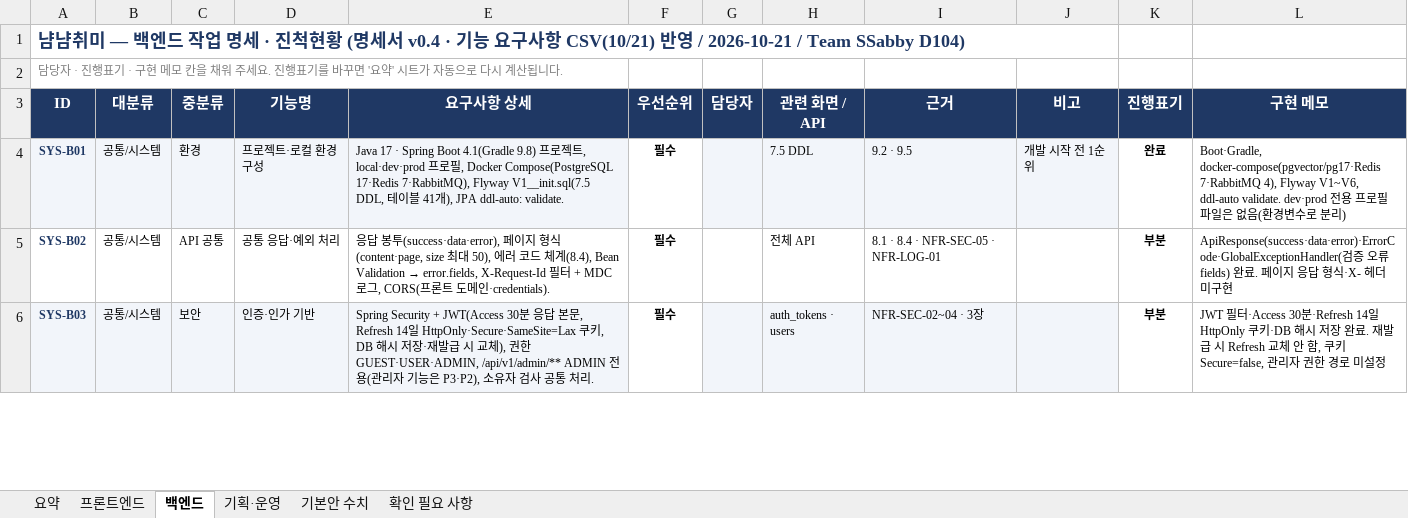
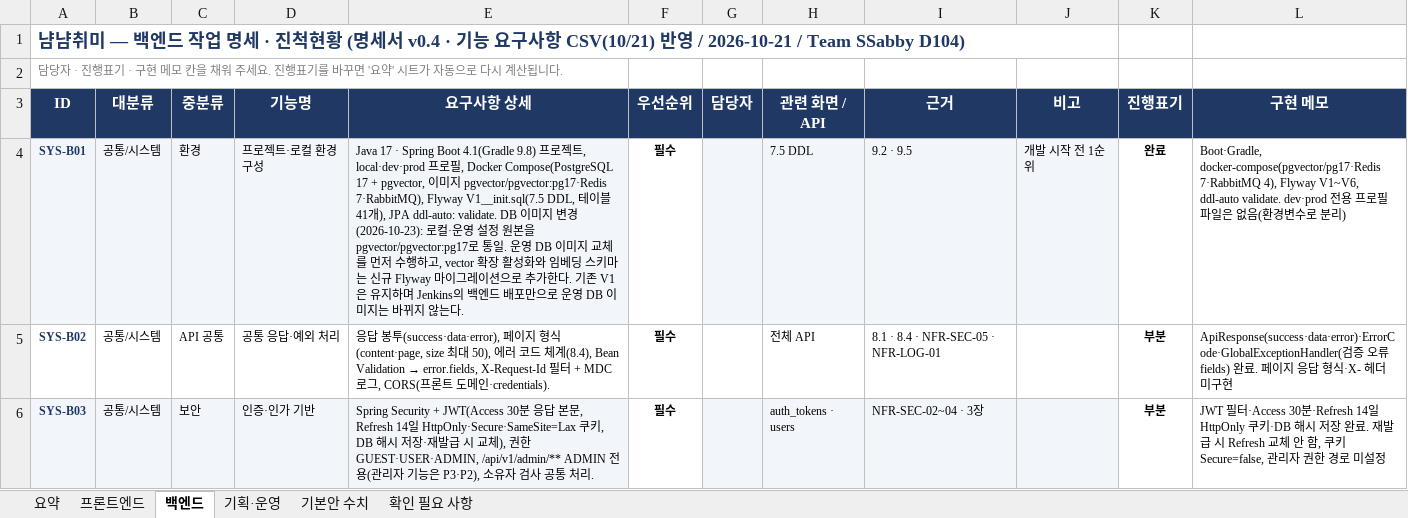
Before and after one commit to MinBeom2/NyamNyamHobby, an Excel workbook: repo/docs/tasks/requirements-progress.xlsx, sheet 백엔드, drawn as a sheet; only a part is shown; values as stored, in another font and other column widths than the file's, no borders; conditional formats not drawn; the diff names each change by its address in the sheet, - before the commit and + after, or states it on an @@ line.

```diff
--- a/repo/docs/tasks/requirements-progress.xlsx (sheet 백엔드)
+++ b/repo/docs/tasks/requirements-progress.xlsx (sheet 백엔드)
-E4 (요구사항 상세): …Docker Compose(PostgreSQL 17·Redis 7·RabbitMQ), Flyway V1__init.sql(7.5 DDL, 테이블 41개), JPA ddl-auto: validate.
+E4 (요구사항 상세): …Docker Compose(PostgreSQL 17 + pgvector, 이미지 pgvector/pgvector:pg17·Redis 7·RabbitMQ), Flyway V1__init.sql(7.5 DDL, 테이블 41개), JPA ddl-auto: validate. DB 이미지 변경(2026-10-23): 로컬·운영 설정 원본을 pgvector/pgvector:pg17로 통일. 운영 DB 이미지 교체를 먼저 수행하고, vector 확장 활성화와 임베딩 스키마는 신규 Flyway 마이그레이션으로 추가한다. 기존 V1은 유지하며 Jenkins의 백엔드 배포만으로 운영 DB 이미지는 바뀌지 않는다.
```
Also changed, not shown: 4 other files.
